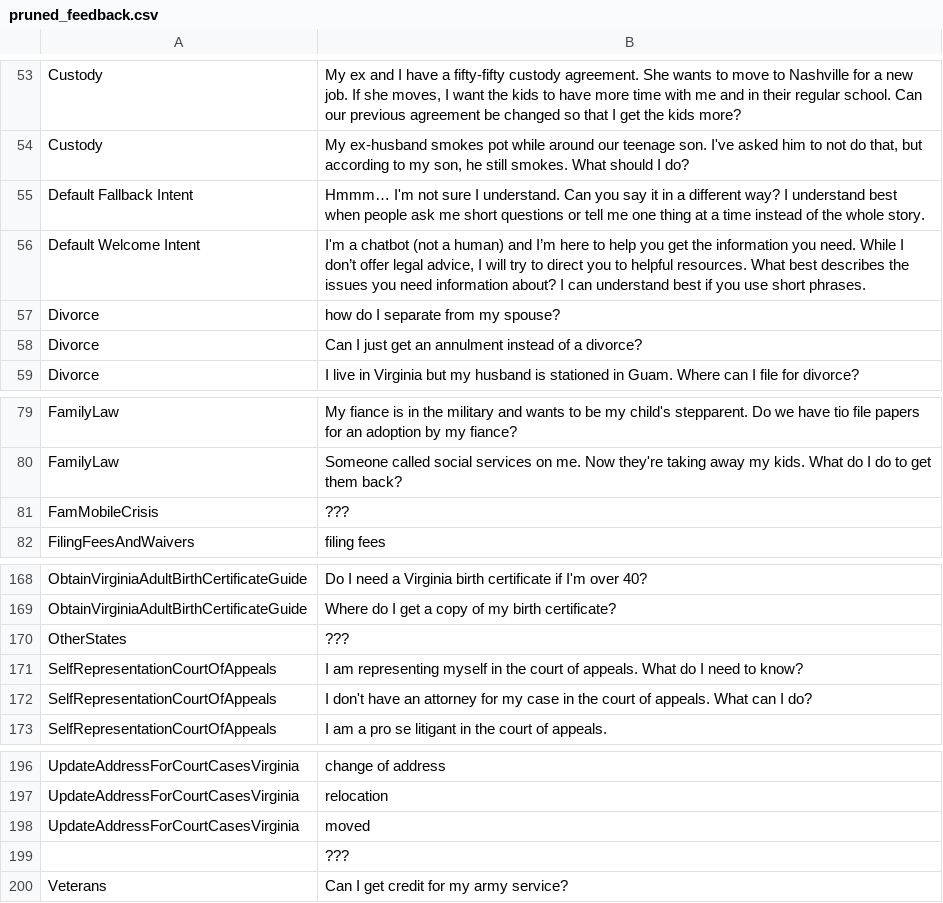
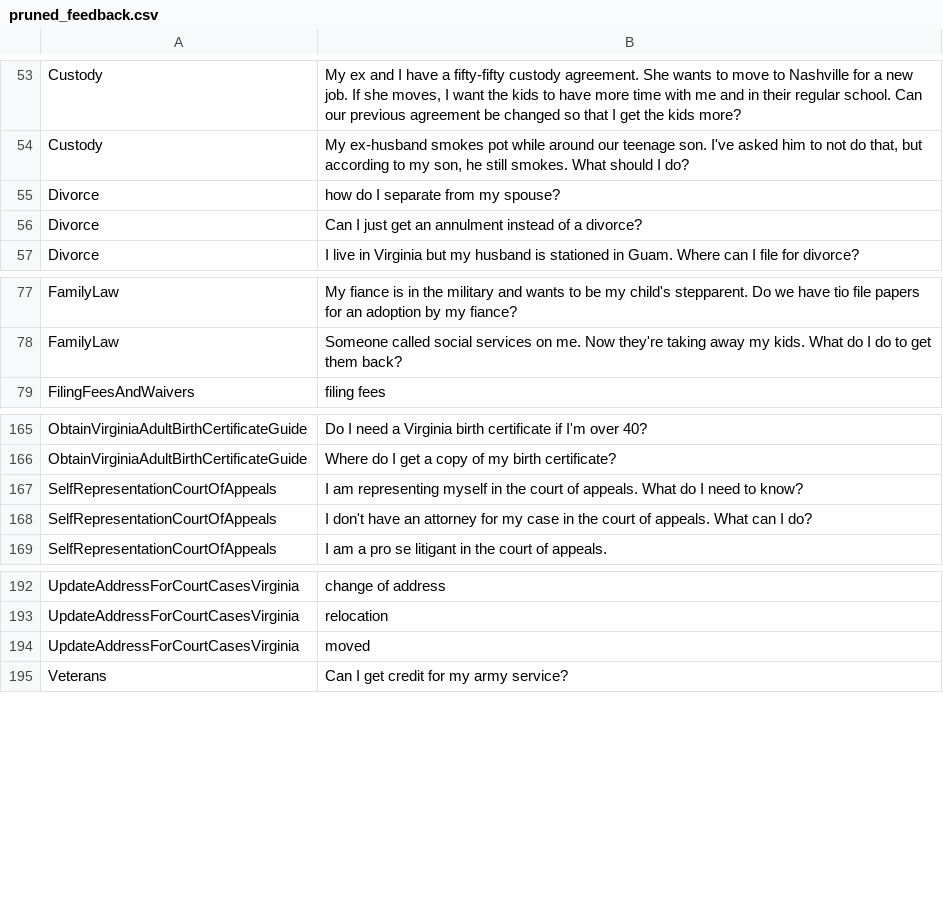
Before and after one commit to amsclark/va_courts_chatbot, a CSV file: pruned_feedback.csv, drawn as a sheet; only a part is shown, gaps mark what is left out.

Commit message:
Fix intent recognition for conservatorship-related prompts and update feedback entries

```diff
--- a/pruned_feedback.csv
+++ b/pruned_feedback.csv
@@ -54,4 +54,2 @@ Custody,"My ex and I have a fifty-fifty custody agreement. She wants to move to
 Custody,"My ex-husband smokes pot while around our teenage son. I've asked him to not do that, but according to my son, he still smokes. What should I do?"
-Default Fallback Intent,Hmmm… I'm not sure I understand. Can you say it in a different way? I understand  best when people ask me short questions or tell me one thing at a time instead of the whole story.
-Default Welcome Intent,"I'm a chatbot (not a human) and I’m here to help you get the information you need. While I don’t offer legal advice, I will try to direct you to helpful resources. What best describes the issues you need information about? I can understand best if you use short phrases."
 Divorce,how do I separate from my spouse?
@@ -80,3 +78,2 @@ FamilyLaw,My fiance is in the military and wants to be my child's stepparent. Do
 FamilyLaw,Someone called social services on me. Now they're taking away my kids. What do I do to get them back?
-FamMobileCrisis,???
 FilingFeesAndWaivers,filing fees
@@ -169,3 +166,2 @@ ObtainVirginiaAdultBirthCertificateGuide,Do I need a Virginia birth certificate
 ObtainVirginiaAdultBirthCertificateGuide,Where do I get a copy of my birth certificate?
-OtherStates,???
 SelfRepresentationCourtOfAppeals,I am representing myself in the court of appeals. What do I need to know?
@@ -198,3 +194,2 @@ UpdateAddressForCourtCasesVirginia,relocation
 UpdateAddressForCourtCasesVirginia,moved
-,???
 Veterans,Can I get credit for my army service?
```
Also changed, not shown: 1 other file.
